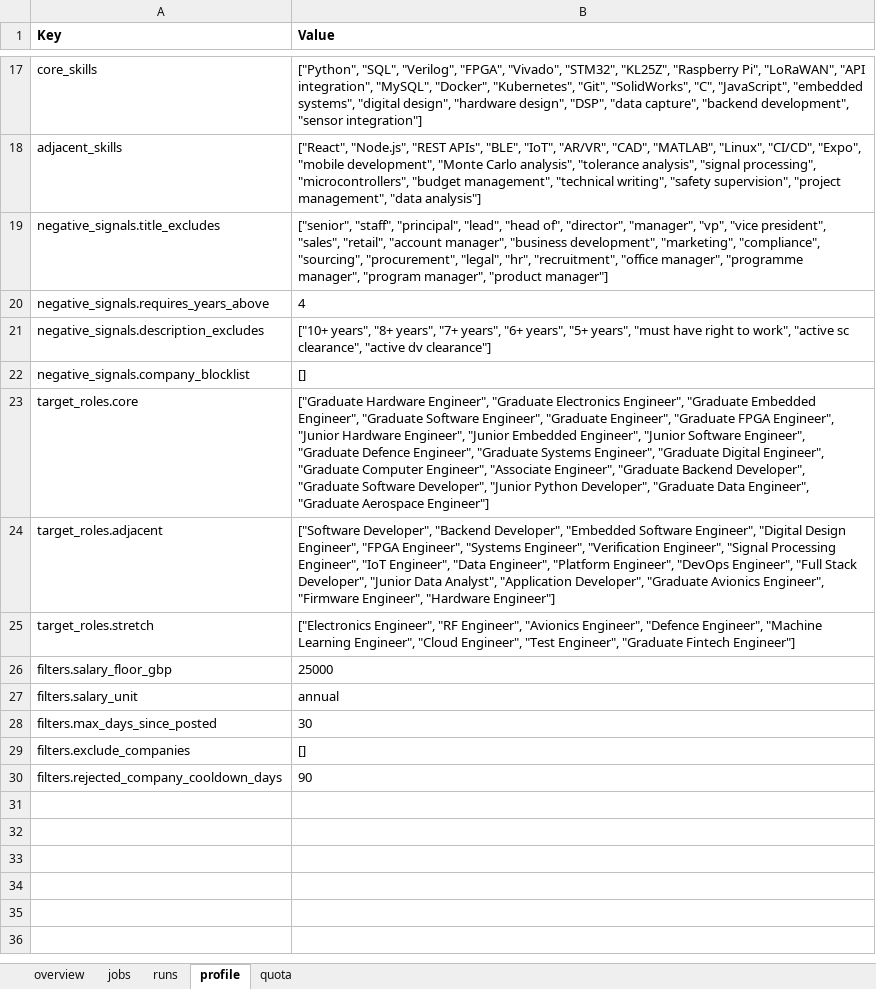
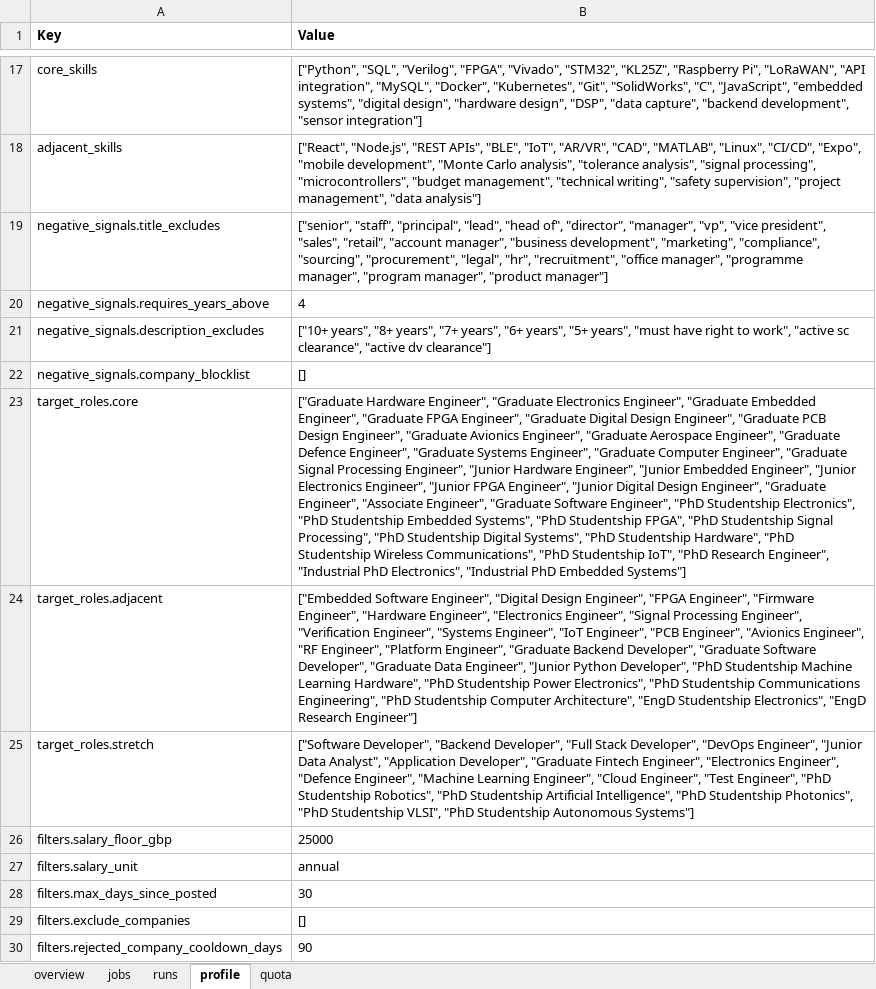
Before and after one commit to dcracknell/find_a_job_automator, an Excel workbook: data/jobs.xlsx, sheet profile, drawn as a sheet; only a part is shown, gaps mark what is left out; values as stored, in another font and other column widths than the file's, no borders; the diff names each change by its address in the sheet, - before the commit and + after, or states it on an @@ line.

```diff
--- a/data/jobs.xlsx (sheet profile)
+++ b/data/jobs.xlsx (sheet profile)
-B23 (Value): …Engineer", "Graduate Software Engineer", "Graduate Engineer", "Graduate FPGA Engineer", "Junior Hardware Engineer", "Junior Embedded Engineer", "Junior Software Engineer", "Graduate Defence Engineer", "Graduate Systems Engineer", "Graduate Digital Engineer", "Graduate Computer Engineer", "Associate Engineer", "Graduate Backend Developer", "Graduate Software Developer", "Junior Python Developer", "Graduate Data Engineer", "Graduate Aerospace Engineer"]
+B23 (Value): …Engineer", "Graduate FPGA Engineer", "Graduate Digital Design Engineer", "Graduate PCB Design Engineer", "Graduate Avionics Engineer", "Graduate Aerospace Engineer", "Graduate Defence Engineer", "Graduate Systems Engineer", "Graduate Computer Engineer", "Graduate Signal Processing Engineer", "Junior Hardware Engineer", "Junior Embedded Engineer", "Junior Electronics Engineer", "Junior FPGA Engineer", "Junior Digital Design Engineer", "Graduate Engineer", "Associate Engineer", "Graduate Software Engineer", "PhD Studentship Electronics", "PhD Studentship Embedded Systems", "PhD Studentship FPGA", "PhD Studentship Signal Processing", "PhD Studentship Digital Systems", "PhD Studentship Hardware", "PhD Studentship Wireless Communications", "PhD Studentship IoT", "PhD Research Engineer", "Industrial PhD Electronics", "Industrial PhD Embedded Systems"]
-B24 (Value): ["Software Developer", "Backend Developer", "Embedded Software Engineer", "Digital Design Engineer", "FPGA Engineer", "Systems Engineer", "Verification Engineer", "Signal Processing Engineer", "IoT Engineer", "Data Engineer", "Platform Engineer", "DevOps Engineer", "Full Stack Developer", "Junior Data Analyst", "Application Developer", "Graduate Avionics Engineer", "Firmware Engineer", "Hardware Engineer"]
+B24 (Value): ["Embedded Software Engineer", "Digital Design Engineer", "FPGA Engineer", "Firmware Engineer", "Hardware Engineer", "Electronics Engineer", "Signal Processing Engineer", "Verification Engineer", "Systems Engineer", "IoT Engineer", "PCB Engineer", "Avionics Engineer", "RF Engineer", "Platform Engineer", "Graduate Backend Developer", "Graduate Software Developer", "Graduate Data Engineer", "Junior Python Developer", "PhD Studentship Machine Learning Hardware", "PhD Studentship Power Electronics", "PhD Studentship Communications Engineering", "PhD Studentship Computer Architecture", "EngD Studentship Electronics", "EngD Research Engineer"]
-B25 (Value): ["Electronics Engineer", "RF Engineer", "Avionics Engineer", "Defence Engineer", "Machine Learning Engineer", "Cloud Engineer", "Test Engineer", "Graduate Fintech Engineer"]
+B25 (Value): ["Software Developer", "Backend Developer", "Full Stack Developer", "DevOps Engineer", "Junior Data Analyst", "Application Developer", "Graduate Fintech Engineer", "Electronics Engineer", "Defence Engineer", "Machine Learning Engineer", "Cloud Engineer", "Test Engineer", "PhD Studentship Robotics", "PhD Studentship Artificial Intelligence", "PhD Studentship Photonics", "PhD Studentship VLSI", "PhD Studentship Autonomous Systems"]
```
Also changed, not shown: sheet jobs, sheet quota, sheet runs, sheet overview, hidden cells, 6 other files.
